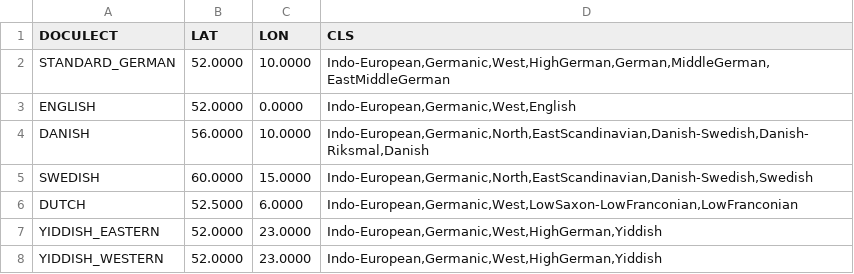
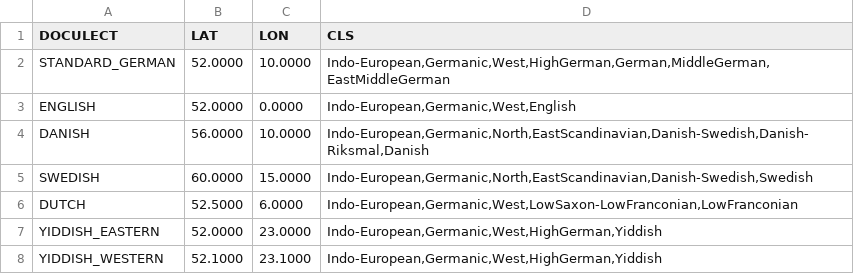
Before and after one commit to dighl/TREX, a TSV file: data/test.tsv, drawn as a sheet.

```diff
--- a/data/test.tsv
+++ b/data/test.tsv
@@ -7,2 +7,2 @@ DUTCH	52.5000	6.0000	Indo-European,Germanic,West,LowSaxon-LowFranconian,LowFranc
 YIDDISH_EASTERN	52.0000	23.0000	Indo-European,Germanic,West,HighGerman,Yiddish
-YIDDISH_WESTERN	52.0000	23.0000	Indo-European,Germanic,West,HighGerman,Yiddish
+YIDDISH_WESTERN	52.1000	23.1000	Indo-European,Germanic,West,HighGerman,Yiddish
```
Also changed, not shown: data/Italic.tsv, data/Slavic.tsv, 3 other files.
